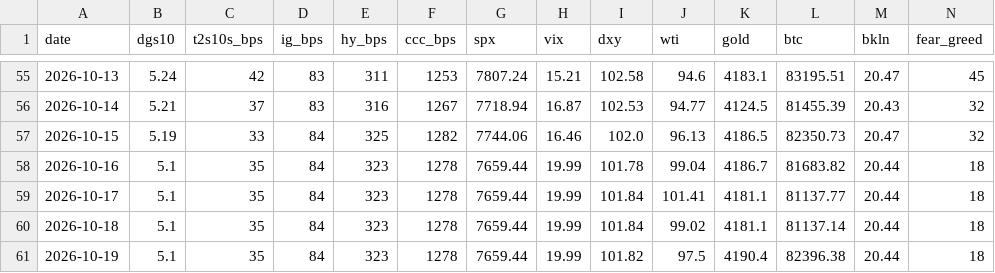
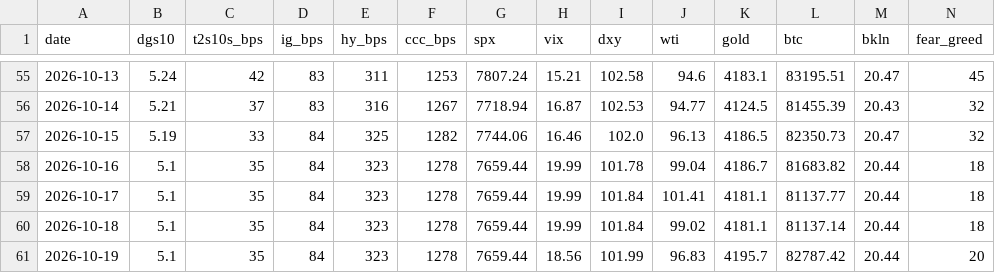
Before and after one commit to liamshields4/terminal, a CSV file: history/daily.csv, drawn as a sheet; only a part is shown, gaps mark what is left out.

```diff
--- a/history/daily.csv
+++ b/history/daily.csv
@@ -60,2 +60,2 @@ date,dgs10,t2s10s_bps,ig_bps,hy_bps,ccc_bps,spx,vix,dxy,wti,gold,btc,bkln,fear_g
 2026-10-18,5.1,35,84,323,1278,7659.44,19.99,101.84,99.02,4181.1,81137.14,20.44,18
-2026-10-19,5.1,35,84,323,1278,7659.44,19.99,101.82,97.5,4190.4,82396.38,20.44,18
+2026-10-19,5.1,35,84,323,1278,7659.44,18.56,101.99,96.83,4195.7,82787.42,20.44,20
```
Also changed, not shown: 1 other file.
